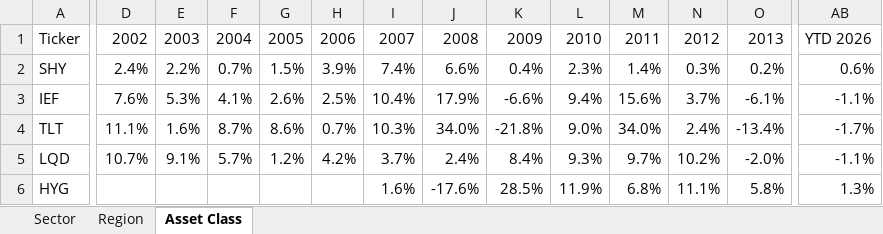
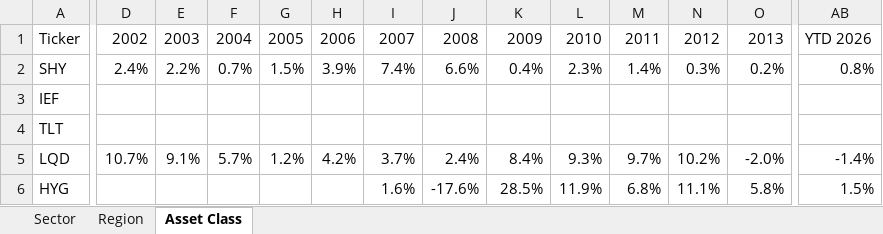
Before and after one commit to nextinvestment/market-reports, an Excel workbook: annual_returns.xlsx, sheet Asset Class, drawn as a sheet; only a part is shown, gaps mark what is left out; values as stored, in another font and other column widths than the file's, no cell formats; the diff covers the shown part only; the diff names each change by its address in the sheet, - before the commit and + after, or states it on an @@ line.

```diff
--- a/annual_returns.xlsx (sheet Asset Class)
+++ b/annual_returns.xlsx (sheet Asset Class)
-AB2: 0.6%
+AB2: 0.8%
-D3: 7.6%
+D3: (empty)
-E3: 5.3%
+E3: (empty)
-F3: 4.1%
+F3: (empty)
-G3: 2.6%
+G3: (empty)
-H3: 2.5%
+H3: (empty)
-I3: 10.4%
+I3: (empty)
-J3: 17.9%
+J3: (empty)
-K3: -6.6%
+K3: (empty)
-L3: 9.4%
+L3: (empty)
-M3: 15.6%
+M3: (empty)
-N3: 3.7%
+N3: (empty)
-O3: -6.1%
+O3: (empty)
-AB3: -1.1%
+AB3: (empty)
-D4: 11.1%
+D4: (empty)
-E4: 1.6%
+E4: (empty)
-F4: 8.7%
+F4: (empty)
-G4: 8.6%
+G4: (empty)
-H4: 0.7%
+H4: (empty)
-I4: 10.3%
+I4: (empty)
-J4: 34.0%
+J4: (empty)
-K4: -21.8%
+K4: (empty)
-L4: 9.0%
+L4: (empty)
-M4: 34.0%
+M4: (empty)
-N4: 2.4%
+N4: (empty)
-O4: -13.4%
+O4: (empty)
-AB4: -1.7%
+AB4: (empty)
-AB5: -1.1%
+AB5: -1.4%
-AB6: 1.3%
+AB6: 1.5%
```
Also changed, not shown: 360 edited cells elsewhere in this sheet, sheet Sector, sheet Region, cell formats, 1 other file.
